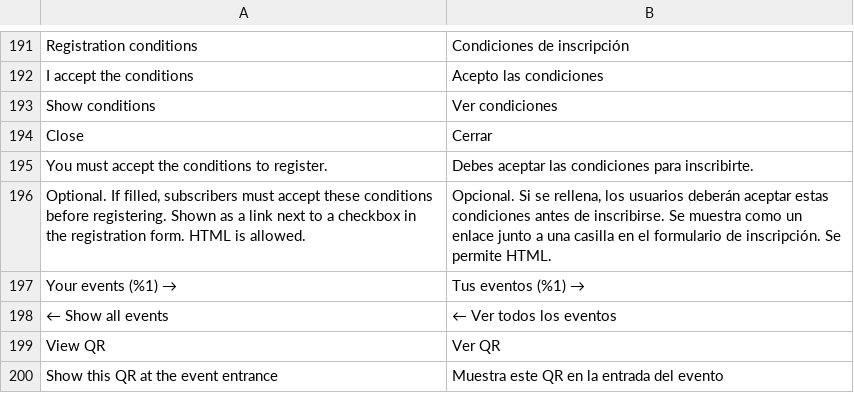
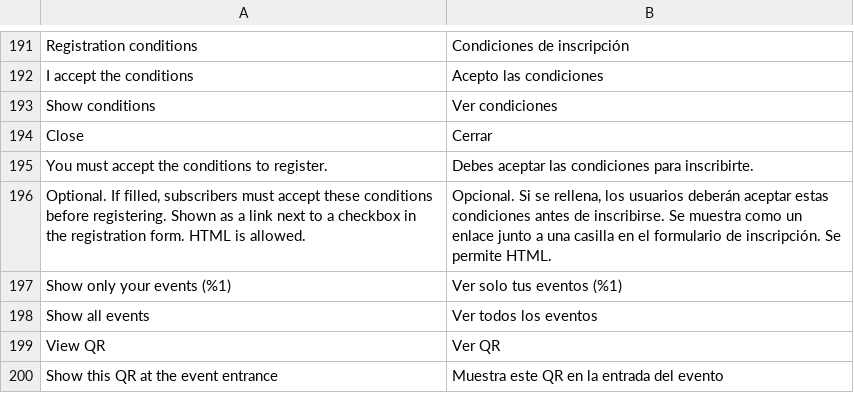
Before and after one commit to SergioViteri/module-events, a CSV file: i18n/es_ES.csv, drawn as a sheet; only a part is shown, gaps mark what is left out.

```diff
--- a/i18n/es_ES.csv
+++ b/i18n/es_ES.csv
@@ -196,4 +196,4 @@
 "Optional. If filled, subscribers must accept these conditions before registering. Shown as a link next to a checkbox in the registration form. HTML is allowed.","Opcional. Si se rellena, los usuarios deberán aceptar estas condiciones antes de inscribirse. Se muestra como un enlace junto a una casilla en el formulario de inscripción. Se permite HTML."
-"Your events (%1) →","Tus eventos (%1) →"
-"← Show all events","← Ver todos los eventos"
+"Show only your events (%1)","Ver solo tus eventos (%1)"
+"Show all events","Ver todos los eventos"
 "View QR","Ver QR"
```
Also changed, not shown: 5 other files.
